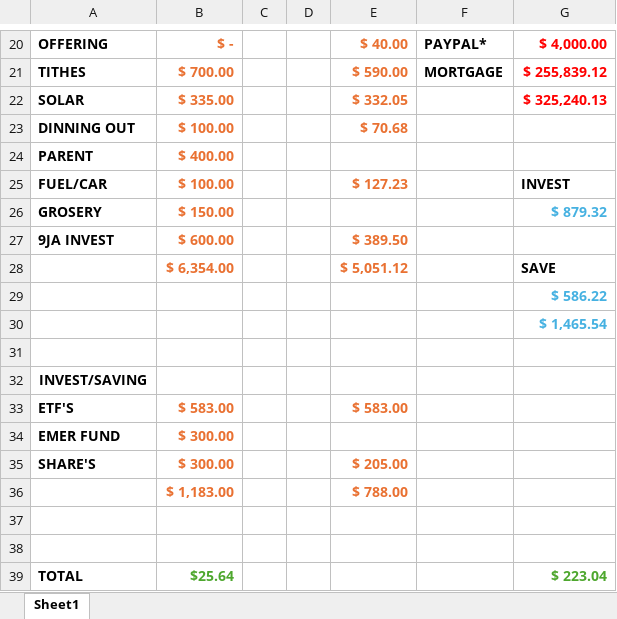
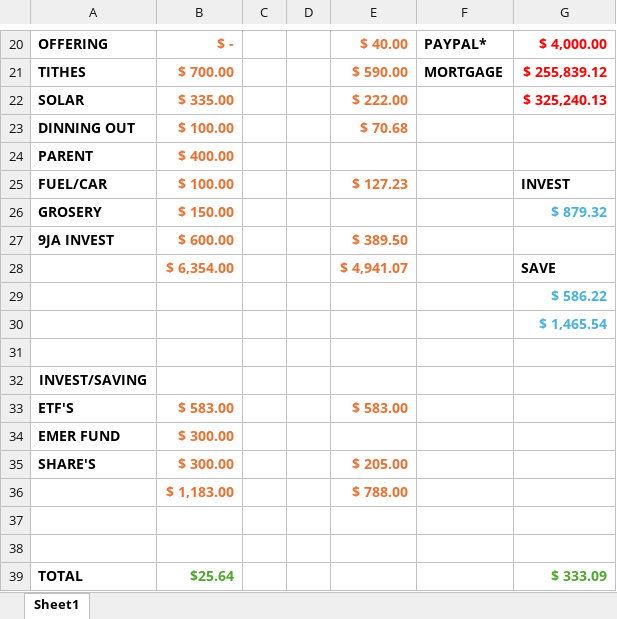
Before and after one commit to Amfoster82/Wethebest, an Excel workbook: AMFOSTER BUDGET 2024.xlsx, sheet Sheet1, drawn as a sheet; only a part is shown, gaps mark what is left out; values as stored, in another font and other column widths than the file's, no borders; the diff names each change by its address in the sheet, - before the commit and + after, or states it on an @@ line.

Commit message:
Edited AMFOSTER BUDGET 2024.xlsx

```diff
--- a/AMFOSTER BUDGET 2024.xlsx (sheet Sheet1)
+++ b/AMFOSTER BUDGET 2024.xlsx (sheet Sheet1)
-E22: $ 332.05
+E22: $ 222.00
-E28: $ 5,051.12
+E28: $ 4,941.07
-G39: $ 223.04
+G39: $ 333.09
```
